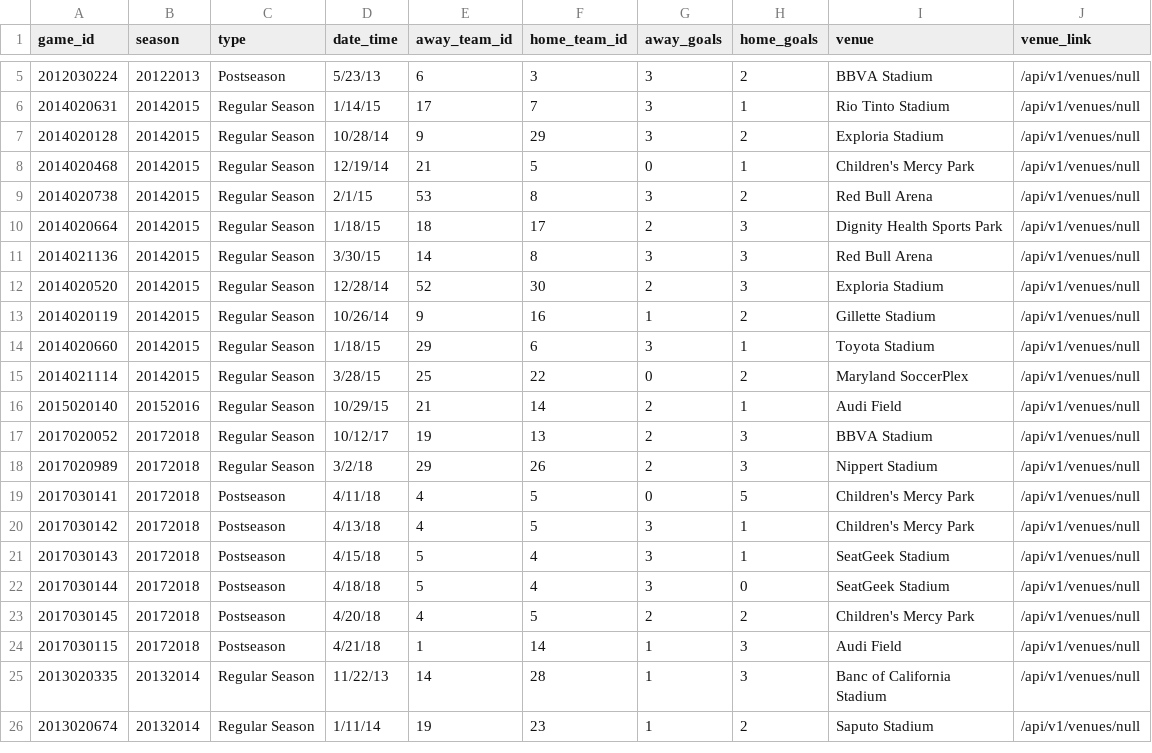
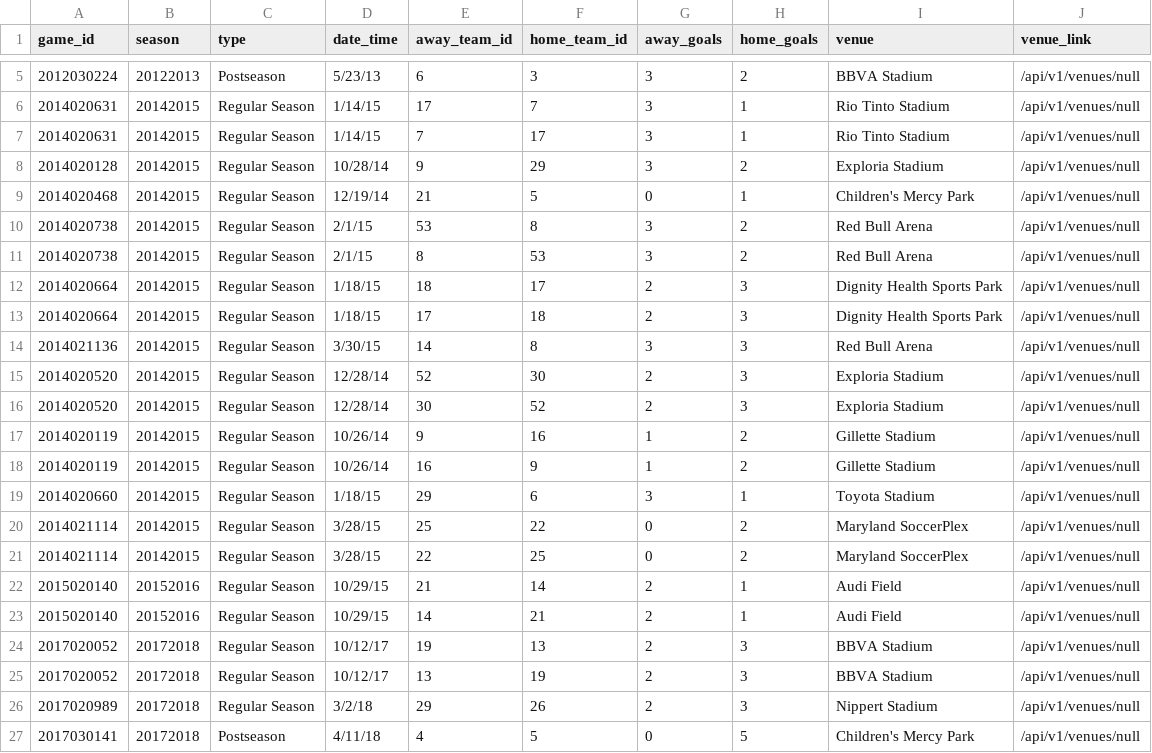
Before and after one commit to turingschool-examples/futbol, a CSV file: data/games_dummy.csv, drawn as a sheet; only a part is shown, gaps mark what is left out; the shorter side is filled out with more unchanged rows; the diff covers the shown part only.

Commit message:
update games and games_test

```diff
--- a/data/games_dummy.csv
+++ b/data/games_dummy.csv
@@ -6,2 +6,3 @@ game_id,season,type,date_time,away_team_id,home_team_id,away_goals,home_goals,ve
 2014020631,20142015,Regular Season,1/14/15,17,7,3,1,Rio Tinto Stadium,/api/v1/venues/null
+2014020631,20142015,Regular Season,1/14/15,7,17,3,1,Rio Tinto Stadium,/api/v1/venues/null
 2014020128,20142015,Regular Season,10/28/14,9,29,3,2,Exploria Stadium,/api/v1/venues/null
@@ -9,10 +10,17 @@ game_id,season,type,date_time,away_team_id,home_team_id,away_goals,home_goals,ve
 2014020738,20142015,Regular Season,2/1/15,53,8,3,2,Red Bull Arena,/api/v1/venues/null
+2014020738,20142015,Regular Season,2/1/15,8,53,3,2,Red Bull Arena,/api/v1/venues/null
 2014020664,20142015,Regular Season,1/18/15,18,17,2,3,Dignity Health Sports Park,/api/v1/venues/null
+2014020664,20142015,Regular Season,1/18/15,17,18,2,3,Dignity Health Sports Park,/api/v1/venues/null
 2014021136,20142015,Regular Season,3/30/15,14,8,3,3,Red Bull Arena,/api/v1/venues/null
 2014020520,20142015,Regular Season,12/28/14,52,30,2,3,Exploria Stadium,/api/v1/venues/null
+2014020520,20142015,Regular Season,12/28/14,30,52,2,3,Exploria Stadium,/api/v1/venues/null
 2014020119,20142015,Regular Season,10/26/14,9,16,1,2,Gillette Stadium,/api/v1/venues/null
+2014020119,20142015,Regular Season,10/26/14,16,9,1,2,Gillette Stadium,/api/v1/venues/null
 2014020660,20142015,Regular Season,1/18/15,29,6,3,1,Toyota Stadium,/api/v1/venues/null
 2014021114,20142015,Regular Season,3/28/15,25,22,0,2,Maryland SoccerPlex,/api/v1/venues/null
+2014021114,20142015,Regular Season,3/28/15,22,25,0,2,Maryland SoccerPlex,/api/v1/venues/null
 2015020140,20152016,Regular Season,10/29/15,21,14,2,1,Audi Field,/api/v1/venues/null
+2015020140,20152016,Regular Season,10/29/15,14,21,2,1,Audi Field,/api/v1/venues/null
 2017020052,20172018,Regular Season,10/12/17,19,13,2,3,BBVA Stadium,/api/v1/venues/null
+2017020052,20172018,Regular Season,10/12/17,13,19,2,3,BBVA Stadium,/api/v1/venues/null
 2017020989,20172018,Regular Season,3/2/18,29,26,2,3,Nippert Stadium,/api/v1/venues/null
```
Also changed, not shown: 8 added rows elsewhere in this file, 5 other files.
